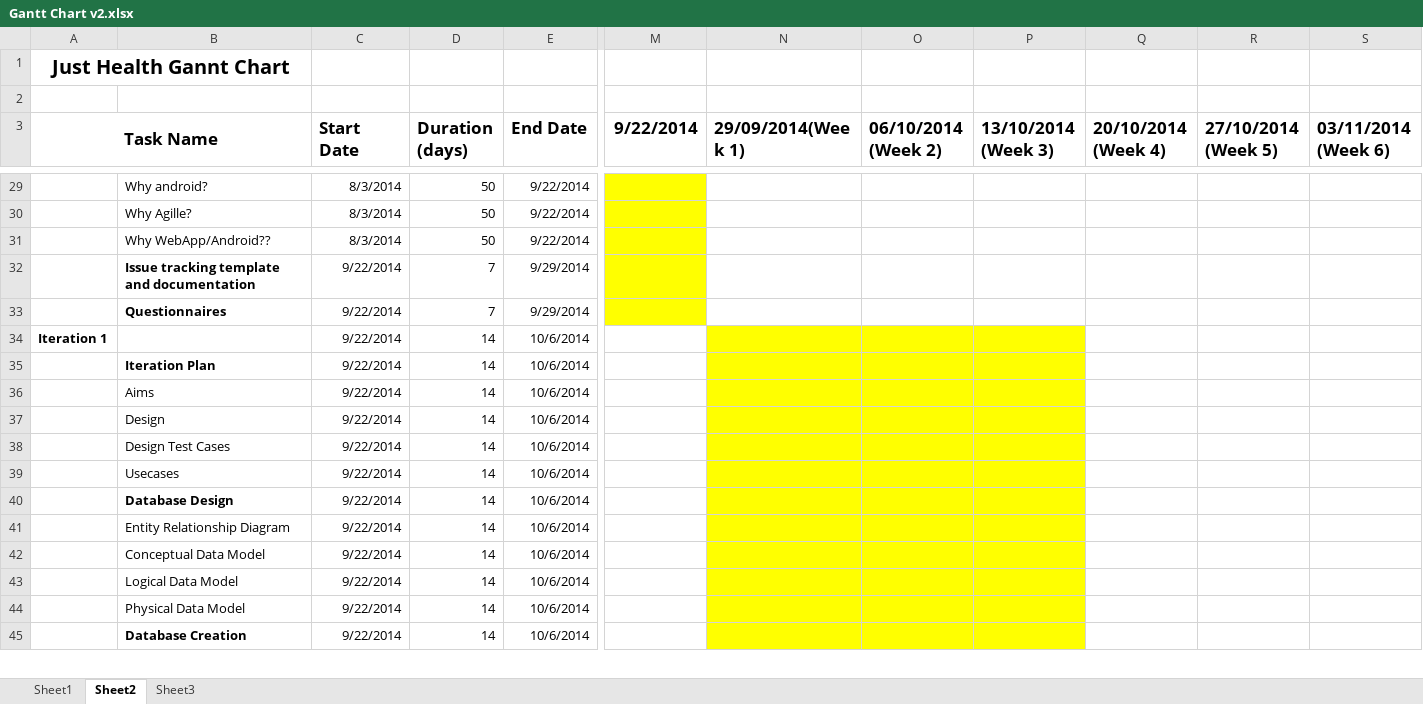
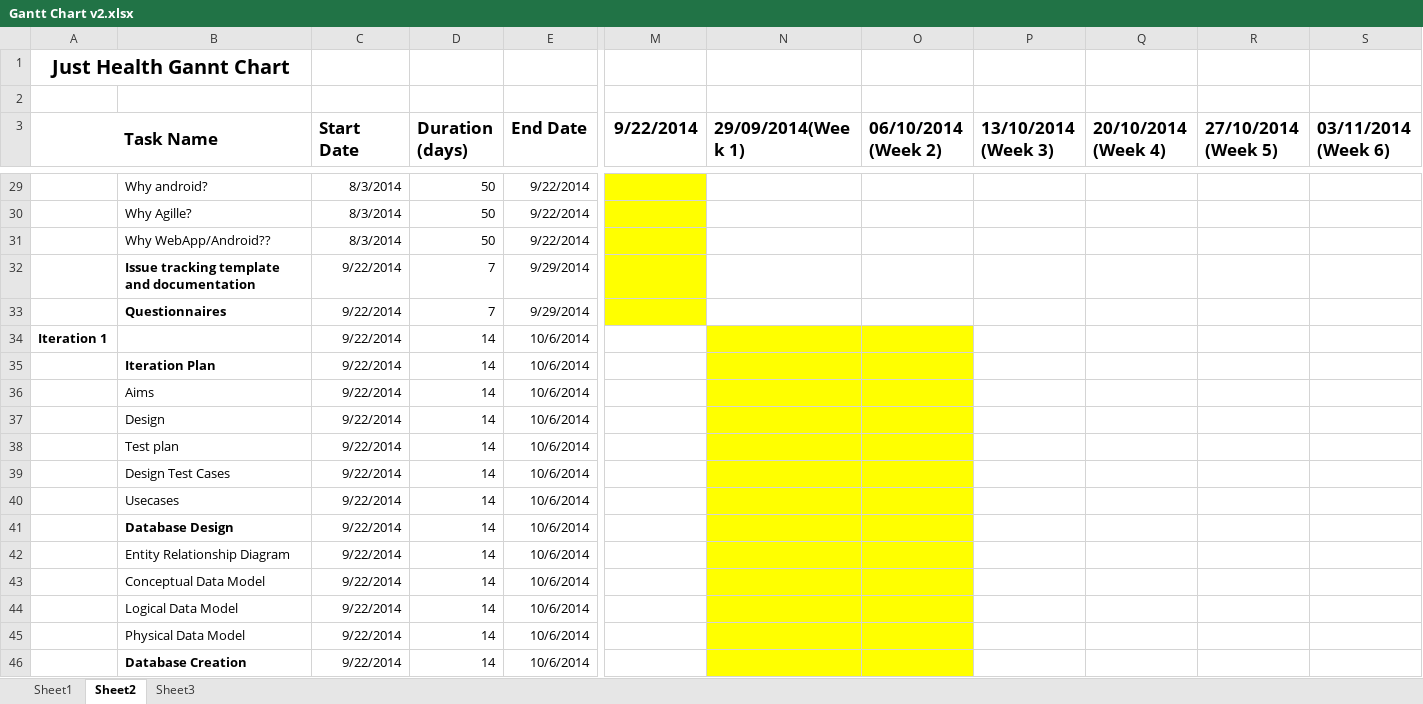
Before and after one commit to RichLogan/JustHealth, an Excel workbook: Documentation/Gantt Chart v2.xlsx, sheet Sheet2, drawn as a sheet; only a part is shown, gaps mark what is left out; values as stored, in another font and other column widths than the file's, no borders; addresses are those after the commit; rows hold the shown columns only; the diff covers the shown part only; the diff names each change by its address in the sheet, - before the commit and + after, or states it on an @@ line.

Commit message:
updated

```diff
--- a/Documentation/Gantt Chart v2.xlsx (sheet Sheet2)
+++ b/Documentation/Gantt Chart v2.xlsx (sheet Sheet2)
-P34:P37 fill: #FFFF00
+P34:P37 fill: none
+row 38:  | Test plan | 9/22/2014 | 14 | 10/6/2014
-P39:P46 fill: #FFFF00
+P39:P46 fill: none
```
Also changed, not shown: 1 added row and cell formats elsewhere in this sheet, formulas that keep their value.
